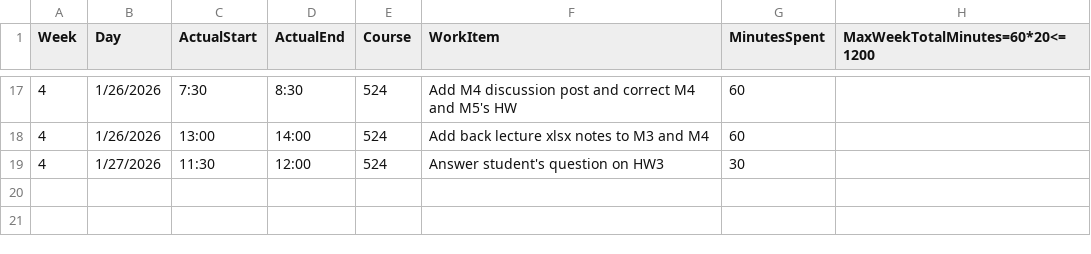
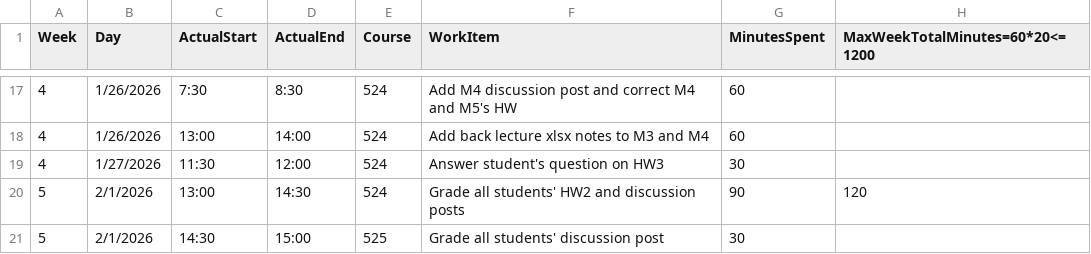
Before and after one commit to mutingma123/2026SpringTAHoursLoad, a CSV file: 20HoursMaxLoad4Spring26.csv, drawn as a sheet; only a part is shown, gaps mark what is left out; the diff names each change by its address in the sheet, - before the commit and + after, or states it on an @@ line.

Commit message:
[5-120] Add grading entries for HW2 and discussion posts in TA hours CSV

```diff
--- a/20HoursMaxLoad4Spring26.csv
+++ b/20HoursMaxLoad4Spring26.csv
+row 20: 5 | 2/1/2026 | 13:00 | 14:30 | 524 | Grade all students' HW2 and discussion posts | 90 | 120
+row 21: 5 | 2/1/2026 | 14:30 | 15:00 | 525 | Grade all students' discussion post | 30
```
